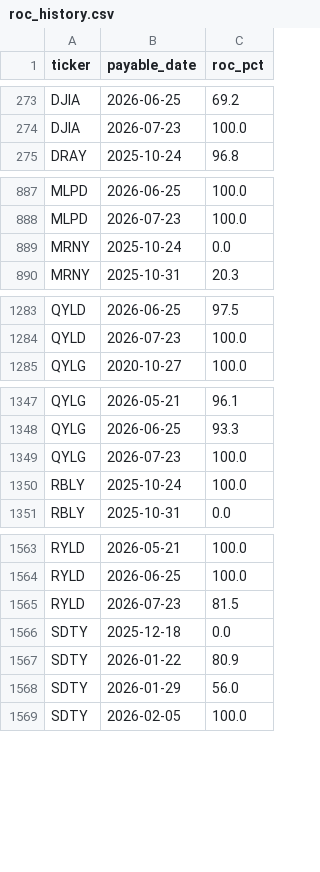
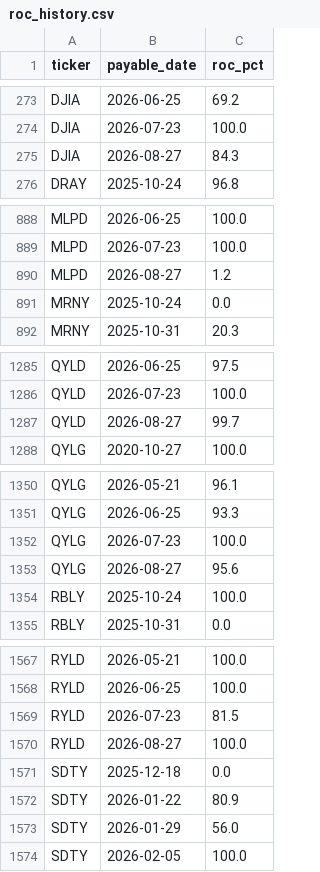
Before and after one commit to jimzucker/TrueYield, a CSV file: data/roc_history.csv, drawn as a sheet; only a part is shown, gaps mark what is left out; the diff covers the shown part only.

```diff
--- a/data/roc_history.csv
+++ b/data/roc_history.csv
@@ -274,2 +274,3 @@ DJIA,2026-06-25,69.2
 DJIA,2026-07-23,100.0
+DJIA,2026-08-27,84.3
 DRAY,2025-10-24,96.8
@@ -888,2 +889,3 @@ MLPD,2026-06-25,100.0
 MLPD,2026-07-23,100.0
+MLPD,2026-08-27,1.2
 MRNY,2025-10-24,0.0
@@ -1284,2 +1286,3 @@ QYLD,2026-06-25,97.5
 QYLD,2026-07-23,100.0
+QYLD,2026-08-27,99.7
 QYLG,2020-10-27,100.0
@@ -1349,2 +1352,3 @@ QYLG,2026-06-25,93.3
 QYLG,2026-07-23,100.0
+QYLG,2026-08-27,95.6
 RBLY,2025-10-24,100.0
@@ -1565,2 +1569,3 @@ RYLD,2026-06-25,100.0
 RYLD,2026-07-23,81.5
+RYLD,2026-08-27,100.0
 SDTY,2025-12-18,0.0
```
Also changed, not shown: 2 added rows elsewhere in this file, data/distributions_history.csv, 7 other files.
